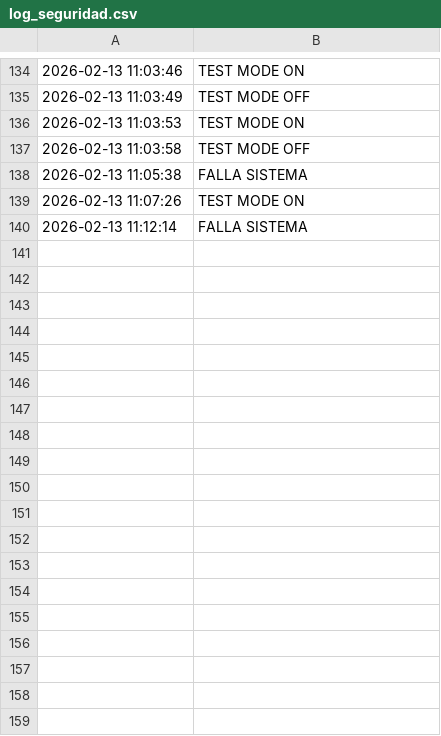
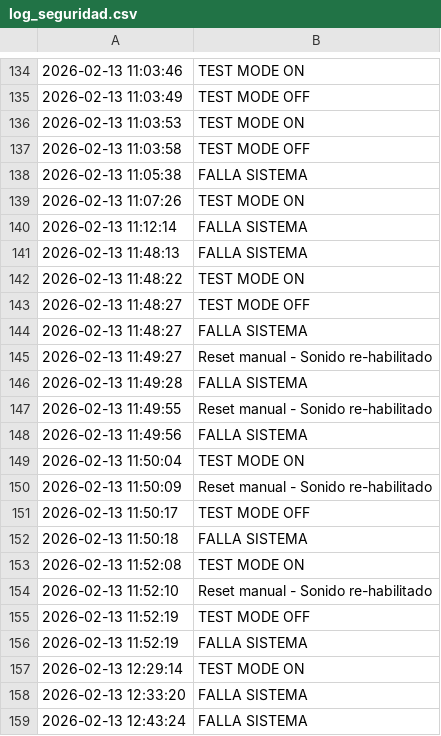
Before and after one commit to andaniuwu/-Wall_E, a CSV file: log_seguridad.csv, drawn as a sheet; only a part is shown, gaps mark what is left out; the diff names each change by its address in the sheet, - before the commit and + after, or states it on an @@ line.

```diff
--- a/log_seguridad.csv
+++ b/log_seguridad.csv
+row 141: 2026-02-13 11:48:13 | FALLA SISTEMA
+row 142: 2026-02-13 11:48:22 | TEST MODE ON
+row 143: 2026-02-13 11:48:27 | TEST MODE OFF
+row 144: 2026-02-13 11:48:27 | FALLA SISTEMA
+row 145: 2026-02-13 11:49:27 | Reset manual - Sonido re-habilitado
+row 146: 2026-02-13 11:49:28 | FALLA SISTEMA
+row 147: 2026-02-13 11:49:55 | Reset manual - Sonido re-habilitado
+row 148: 2026-02-13 11:49:56 | FALLA SISTEMA
+row 149: 2026-02-13 11:50:04 | TEST MODE ON
+row 150: 2026-02-13 11:50:09 | Reset manual - Sonido re-habilitado
+row 151: 2026-02-13 11:50:17 | TEST MODE OFF
+row 152: 2026-02-13 11:50:18 | FALLA SISTEMA
+row 153: 2026-02-13 11:52:08 | TEST MODE ON
+row 154: 2026-02-13 11:52:10 | Reset manual - Sonido re-habilitado
+row 155: 2026-02-13 11:52:19 | TEST MODE OFF
+row 156: 2026-02-13 11:52:19 | FALLA SISTEMA
+row 157: 2026-02-13 12:29:14 | TEST MODE ON
+row 158: 2026-02-13 12:33:20 | FALLA SISTEMA
+row 159: 2026-02-13 12:43:24 | FALLA SISTEMA
```
Also changed, not shown: 1 other file.
